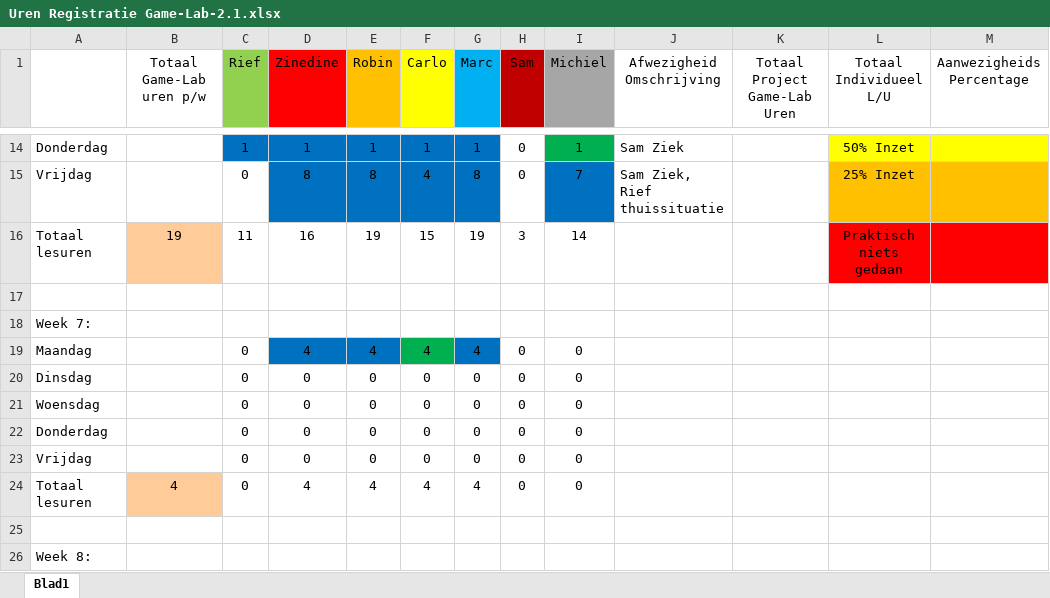
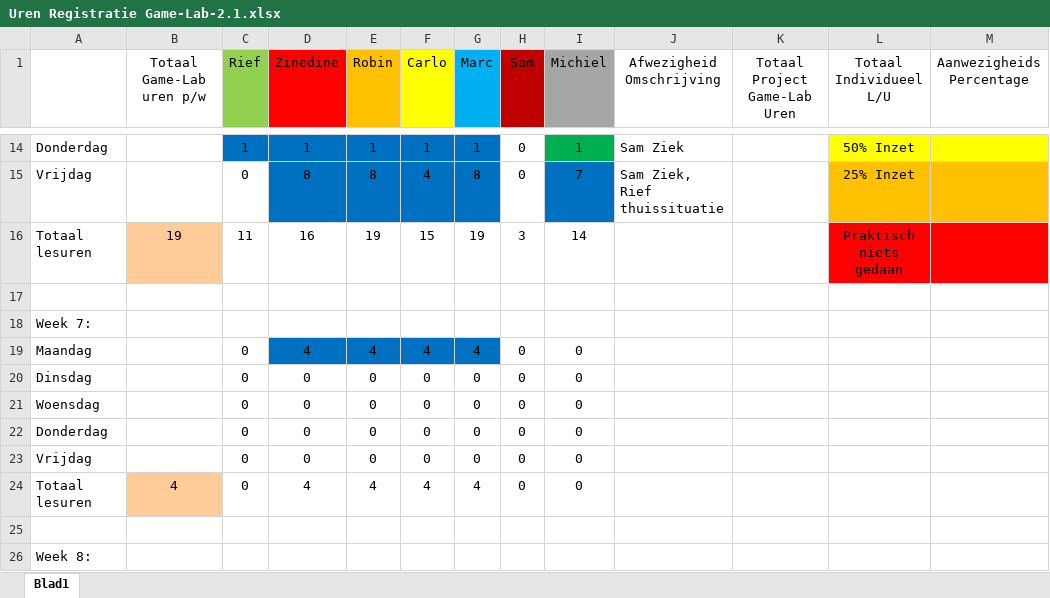
Before and after one commit to ryuiji/FPS, an Excel workbook: Algemeen/Uren Registratie Game-Lab-2.1.xlsx, sheet Blad1, drawn as a sheet; only a part is shown, gaps mark what is left out; values as stored, in another font and other column widths than the file's, no borders; the diff names each change by its address in the sheet, - before the commit and + after, or states it on an @@ line.

```diff
--- a/Algemeen/Uren Registratie Game-Lab-2.1.xlsx (sheet Blad1)
+++ b/Algemeen/Uren Registratie Game-Lab-2.1.xlsx (sheet Blad1)
-F19 fill: #00B050
+F19 fill: #0070C0
```
Also changed, not shown: 7 other files.
